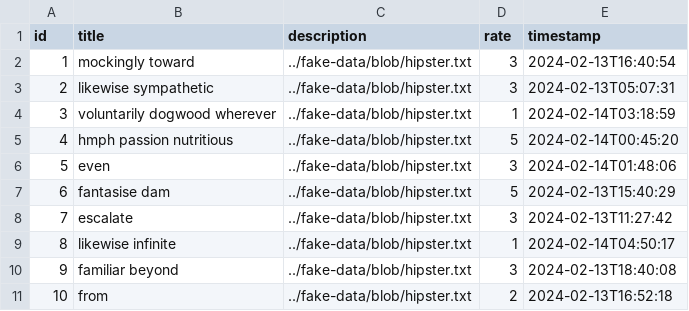
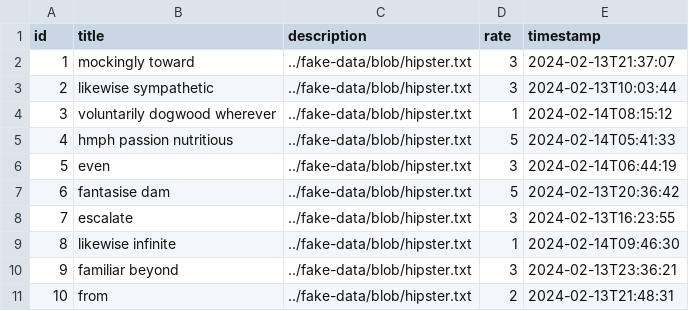
Before and after one commit to msorkhpar/estetly-admin-panel, a CSV file: src/main/resources/config/liquibase/fake-data/review.csv, drawn as a sheet.

```diff
--- a/src/main/resources/config/liquibase/fake-data/review.csv
+++ b/src/main/resources/config/liquibase/fake-data/review.csv
@@ -1,11 +1,11 @@
 id;title;description;rate;timestamp
-1;mockingly toward;../fake-data/blob/hipster.txt;3;2024-02-13T16:40:54
-2;likewise sympathetic;../fake-data/blob/hipster.txt;3;2024-02-13T05:07:31
-3;voluntarily dogwood wherever;../fake-data/blob/hipster.txt;1;2024-02-14T03:18:59
-4;hmph passion nutritious;../fake-data/blob/hipster.txt;5;2024-02-14T00:45:20
-5;even;../fake-data/blob/hipster.txt;3;2024-02-14T01:48:06
-6;fantasise dam;../fake-data/blob/hipster.txt;5;2024-02-13T15:40:29
-7;escalate;../fake-data/blob/hipster.txt;3;2024-02-13T11:27:42
-8;likewise infinite;../fake-data/blob/hipster.txt;1;2024-02-14T04:50:17
-9;familiar beyond;../fake-data/blob/hipster.txt;3;2024-02-13T18:40:08
-10;from;../fake-data/blob/hipster.txt;2;2024-02-13T16:52:18
+1;mockingly toward;../fake-data/blob/hipster.txt;3;2024-02-13T21:37:07
+2;likewise sympathetic;../fake-data/blob/hipster.txt;3;2024-02-13T10:03:44
+3;voluntarily dogwood wherever;../fake-data/blob/hipster.txt;1;2024-02-14T08:15:12
+4;hmph passion nutritious;../fake-data/blob/hipster.txt;5;2024-02-14T05:41:33
+5;even;../fake-data/blob/hipster.txt;3;2024-02-14T06:44:19
+6;fantasise dam;../fake-data/blob/hipster.txt;5;2024-02-13T20:36:42
+7;escalate;../fake-data/blob/hipster.txt;3;2024-02-13T16:23:55
+8;likewise infinite;../fake-data/blob/hipster.txt;1;2024-02-14T09:46:30
+9;familiar beyond;../fake-data/blob/hipster.txt;3;2024-02-13T23:36:21
+10;from;../fake-data/blob/hipster.txt;2;2024-02-13T21:48:31
```
Also changed, not shown: 36 other files.
